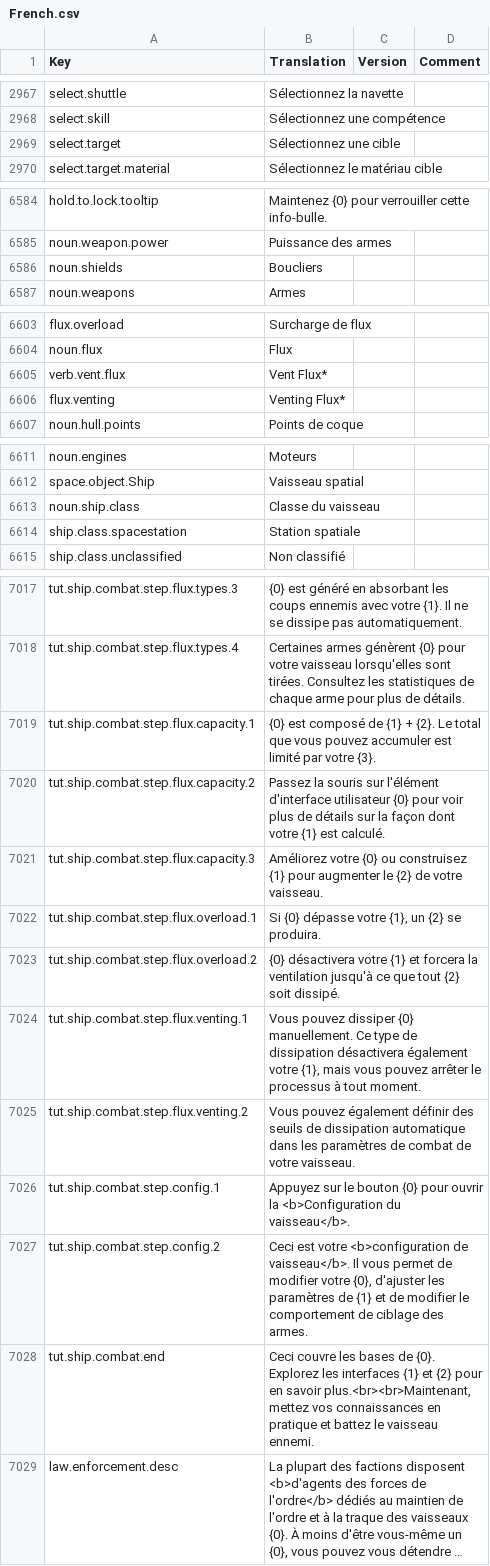
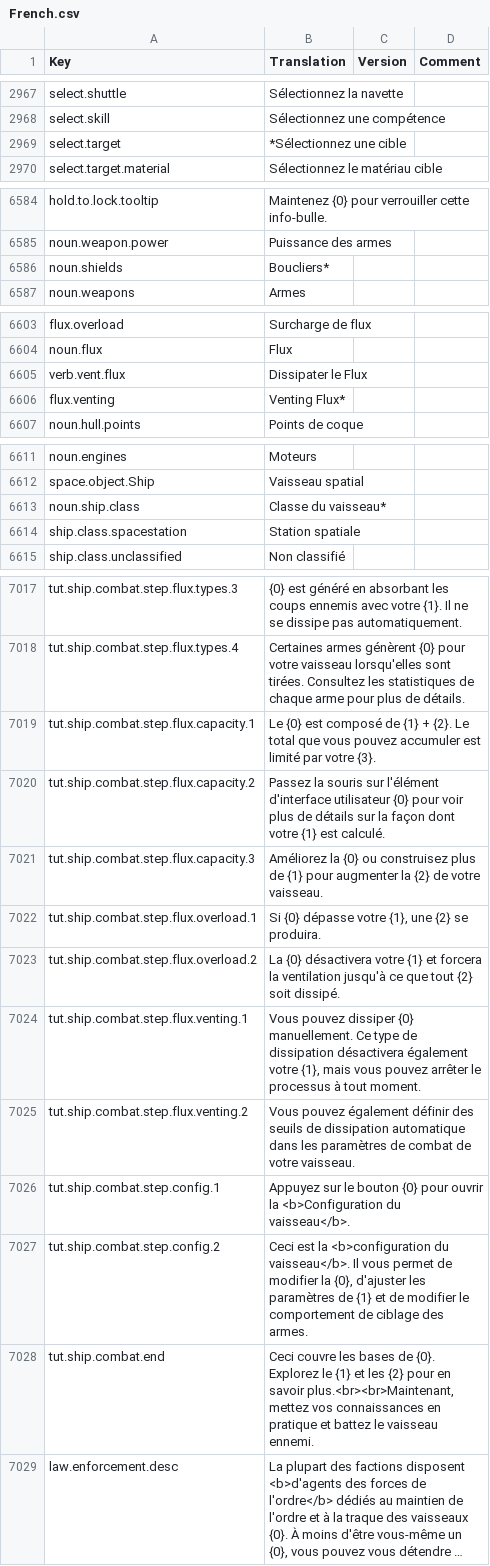
Before and after one commit to rem02/stardeus-translations, a CSV file: Translations/French.csv, drawn as a sheet; only a part is shown, gaps mark what is left out; long unchanged cells end in …; the diff covers the shown part only; the diff names each change by its address in the sheet, - before the commit and + after, or states it on an @@ line.

```diff
--- a/Translations/French.csv
+++ b/Translations/French.csv
-B2969 (Translation): Sélectionnez une cible
+B2969 (Translation): *Sélectionnez une cible
-B6586 (Translation): Boucliers
+B6586 (Translation): Boucliers*
-B6605 (Translation): Vent Flux*
+B6605 (Translation): Dissipater le Flux
-B6613 (Translation): Classe du vaisseau
+B6613 (Translation): Classe du vaisseau*
-B7019 (Translation): {0} est…
+B7019 (Translation): Le {0} est…
-B7021 (Translation): Améliorez votre {0} ou construisez {1} pour augmenter le {2} de…
+B7021 (Translation): Améliorez la {0} ou construisez plus de {1} pour augmenter la {2} de…
-B7022 (Translation): …votre {1}, un {2} se…
+B7022 (Translation): …votre {1}, une {2} se…
-B7023 (Translation): {0} désactivera…
+B7023 (Translation): La {0} désactivera…
-B7027 (Translation): Ceci est votre <b>configuration de vaisseau</b>. Il vous permet de modifier votre {0}, d'ajuster…
+B7027 (Translation): Ceci est la <b>configuration du vaisseau</b>. Il vous permet de modifier la {0}, d'ajuster…
-B7028 (Translation): …{0}. Explorez les interfaces {1} et {2} pour…
+B7028 (Translation): …{0}. Explorez le {1} et les {2} pour…
```
Also changed, not shown: 19 edited cells elsewhere in this file.
